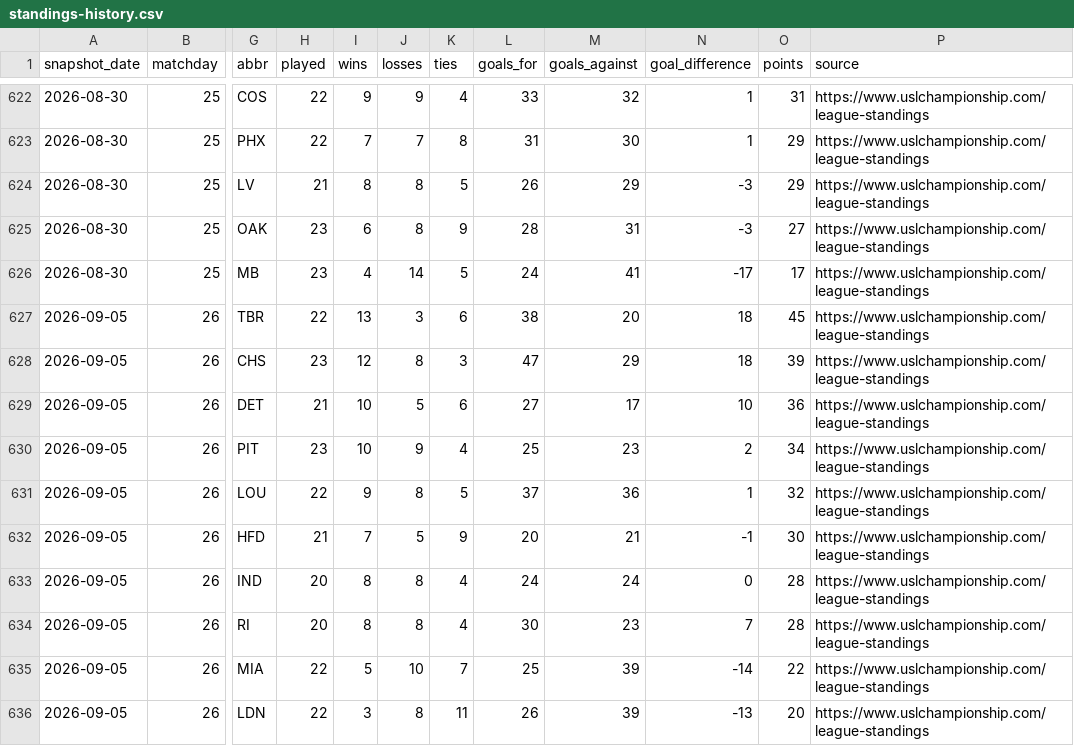
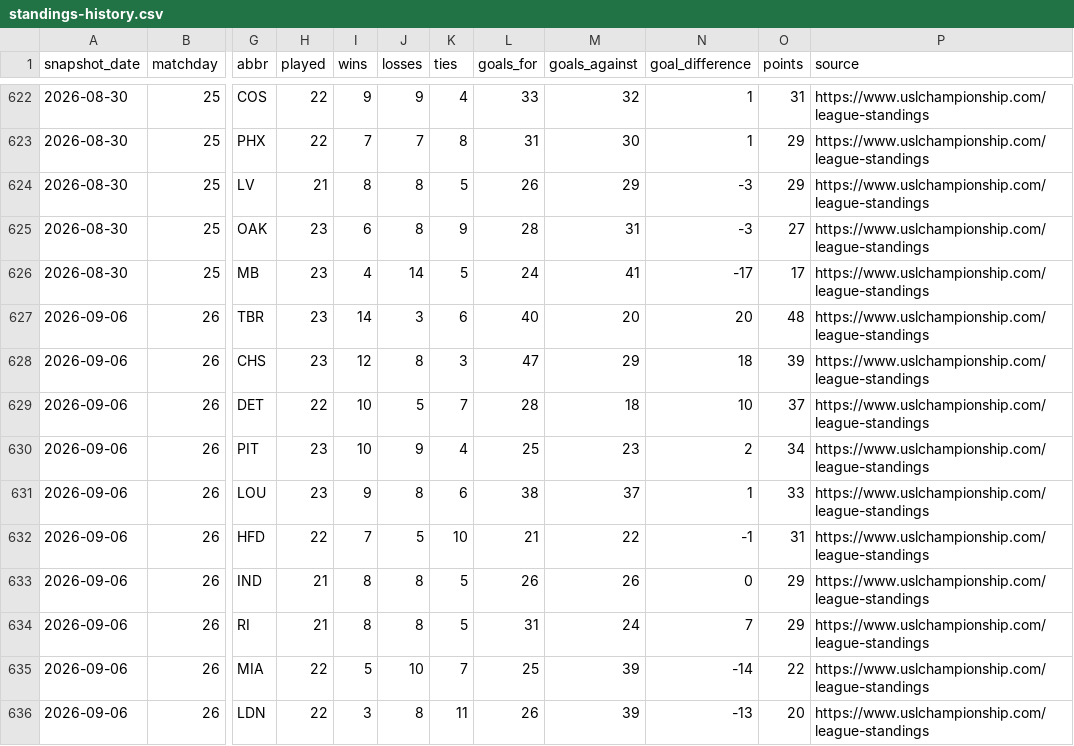
Before and after one commit to nagle-analytics/nagle-analytics.github.io, a CSV file: data/usl/standings-history.csv, drawn as a sheet; only a part is shown, gaps mark what is left out; the diff covers the shown part only; the diff names each change by its address in the sheet, - before the commit and + after, or states it on an @@ line.

```diff
--- a/data/usl/standings-history.csv
+++ b/data/usl/standings-history.csv
-A627:A636 (snapshot_date): 2026-09-05
+A627:A636 (snapshot_date): 2026-09-06
-H627 (played): 22
+H627 (played): 23
-I627 (wins): 13
+I627 (wins): 14
-L627 (goals_for): 38
+L627 (goals_for): 40
-N627 (goal_difference): 18
+N627 (goal_difference): 20
-O627 (points): 45
+O627 (points): 48
-H629 (played): 21
+H629 (played): 22
-K629 (ties): 6
+K629 (ties): 7
-L629 (goals_for): 27
+L629 (goals_for): 28
-M629 (goals_against): 17
+M629 (goals_against): 18
-O629 (points): 36
+O629 (points): 37
-H631 (played): 22
+H631 (played): 23
-K631 (ties): 5
+K631 (ties): 6
-L631 (goals_for): 37
+L631 (goals_for): 38
-M631 (goals_against): 36
+M631 (goals_against): 37
-O631 (points): 32
+O631 (points): 33
-H632 (played): 21
+H632 (played): 22
-K632 (ties): 9
+K632 (ties): 10
-L632 (goals_for): 20
+L632 (goals_for): 21
-M632 (goals_against): 21
+M632 (goals_against): 22
-O632 (points): 30
+O632 (points): 31
-H633:H634 (played): 20
+H633:H634 (played): 21
-K633:K634 (ties): 4
+K633:K634 (ties): 5
-L633 (goals_for): 24
+L633 (goals_for): 26
-M633 (goals_against): 24
+M633 (goals_against): 26
-O633:O634 (points): 28
+O633:O634 (points): 29
-L634 (goals_for): 30
+L634 (goals_for): 31
-M634 (goals_against): 23
+M634 (goals_against): 24
```
Also changed, not shown: 1 added row, 1 removed row and 67 edited cells elsewhere in this file, 5 other files.
